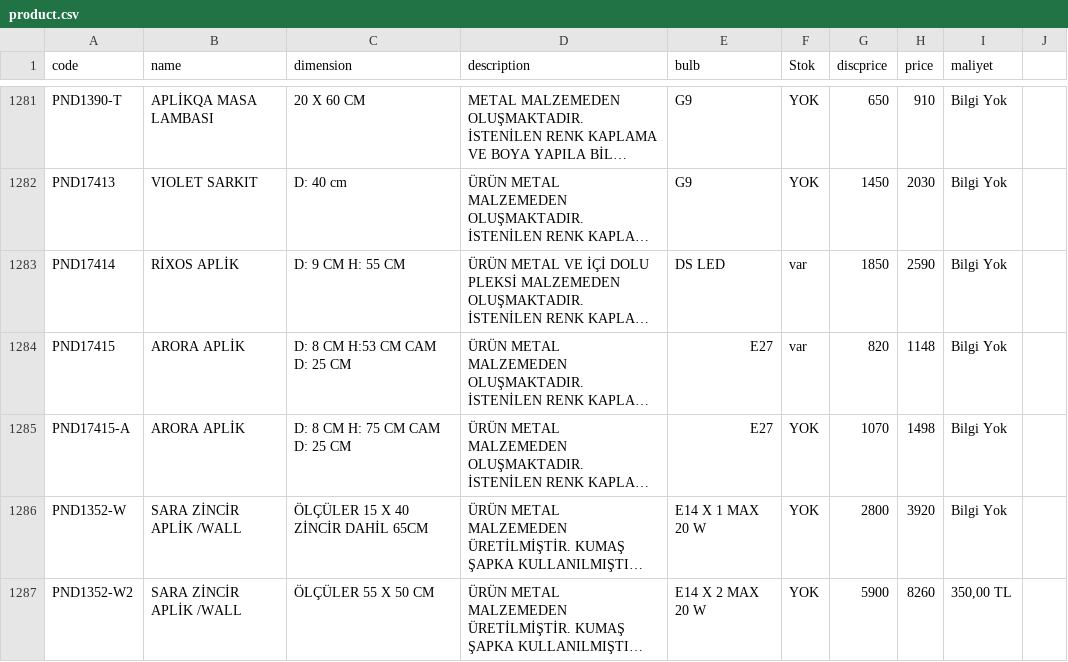
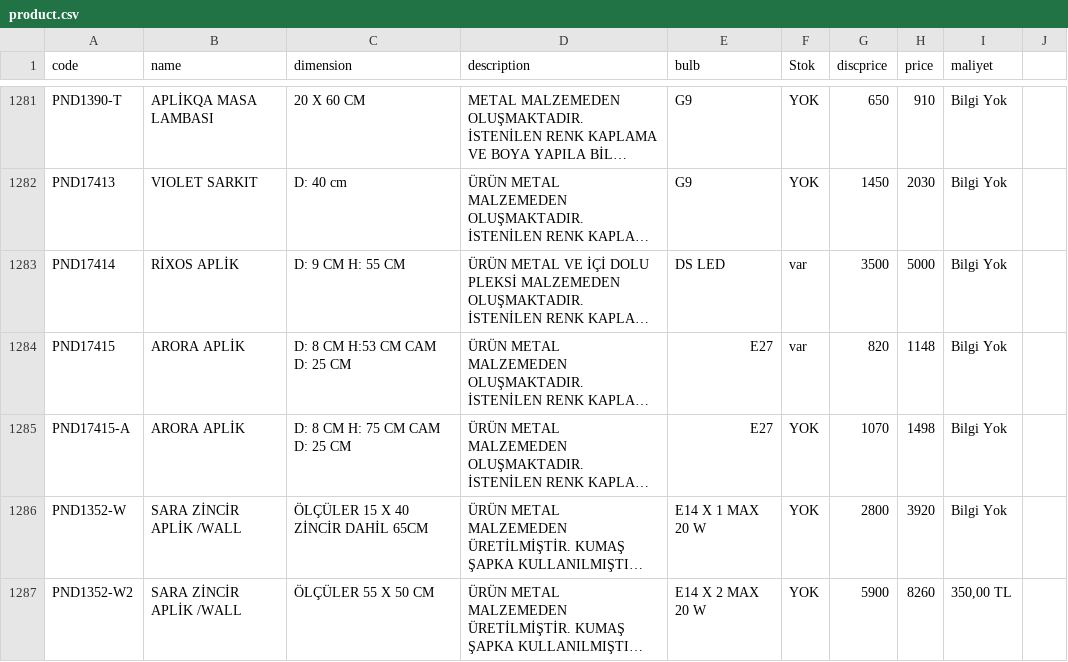
Before and after one commit to pnd-107112/barcode-scanner, a CSV file: product.csv, drawn as a sheet; only a part is shown, gaps mark what is left out; long unchanged cells end in …; the diff names each change by its address in the sheet, - before the commit and + after, or states it on an @@ line.

Commit message:
Update product.csv

```diff
--- a/product.csv
+++ b/product.csv
-G1283 (discprice): 1850
+G1283 (discprice): 3500
-H1283 (price): 2590
+H1283 (price): 5000
```
